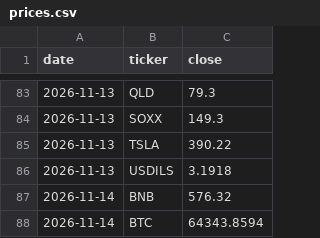
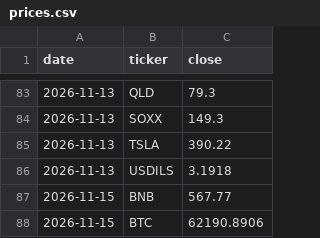
Before and after one commit to Lir5353/tik-9f3k2, a CSV file: prices.csv, drawn as a sheet; only a part is shown, gaps mark what is left out.

```diff
--- a/prices.csv
+++ b/prices.csv
@@ -86,3 +86,3 @@ date,ticker,close
 2026-11-13,USDILS,3.1918
-2026-11-14,BNB,576.32
-2026-11-14,BTC,64343.8594
+2026-11-15,BNB,567.77
+2026-11-15,BTC,62190.8906
```
Also changed, not shown: 1 other file.
